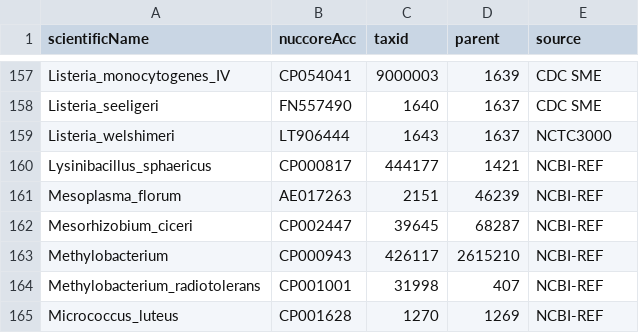
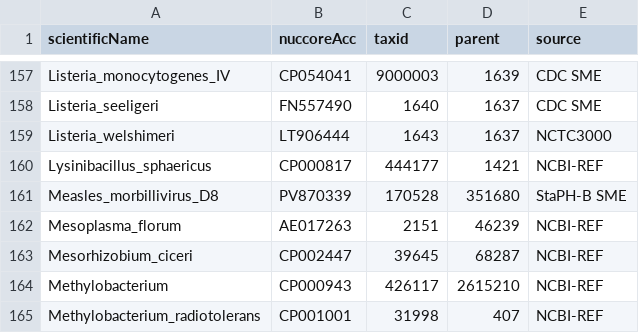
Before and after one commit to lskatz/Kalamari, a TSV file: src/chromosomes.tsv, drawn as a sheet; only a part is shown, gaps mark what is left out; the shorter side is filled out with more unchanged rows; the diff names each change by its address in the sheet, - before the commit and + after, or states it on an @@ line.

Commit message:
Measles (#62)
* measles-chromosome

* m

* v5.8.2

```diff
--- a/src/chromosomes.tsv
+++ b/src/chromosomes.tsv
+row 161: Measles_morbillivirus_D8 | PV870339 | 170528 | 351680 | StaPH-B SME
```
Also changed, not shown: 2 other files.
